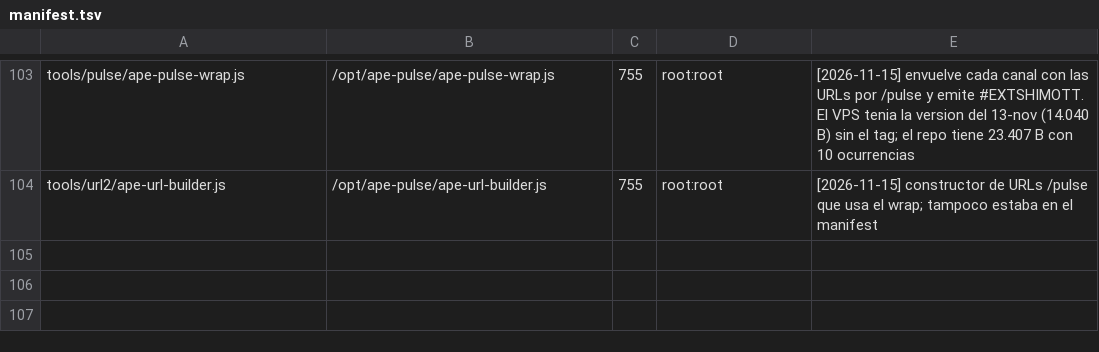
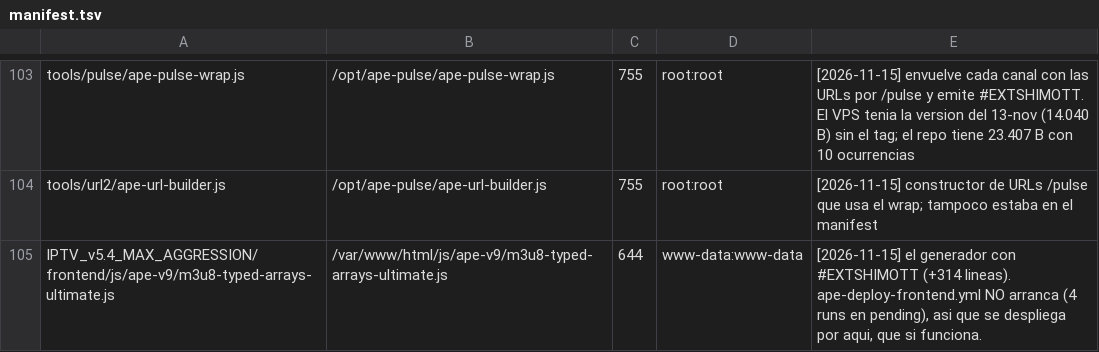
Before and after one commit to hefarica/IPTV_Navigator_PRO_v5.4_MAX_AGGRESSION, a TSV file: _vps_stage/deploy/manifest.tsv, drawn as a sheet; only a part is shown, gaps mark what is left out; the diff names each change by its address in the sheet, - before the commit and + after, or states it on an @@ line.

Commit message:
fix(deploy): el generador va por deploy-vps porque ape-deploy-frontend no arranca
MEDIDO: ape-deploy-frontend.yml lleva CUATRO runs y NINGUNO arranca.
  43670875744 · failure (03:07)
  43670881892 · failure (03:07) - 'workflow file issue', 0 jobs
  43672046248 · cancelled (03:22, tras 28 min en pending)
  43674131702 · pending (03:50)
  43674613977 · pending (03:57)

Arregle el YAML invalido (el 'with' huerfano que deje al insertar el gate) y el
dispatch ya se acepta (antes daba HTTP 422), pero los runs se quedan en pending sin
jobs. En cambio deploy-vps.yml corre perfecto: 9 jobs, success, el ultimo a las 03:11.

Solucion: el generador entra en _vps_stage/deploy/manifest.tsv, que es el manifiesto
que usa deploy-vps.yml. Asi el fichero con #EXTSHIMOTT llega a /var/www/html por la
ruta que SI funciona. Es el mismo fichero y el mismo destino que usaba el frontend.

Estado: el wrap (23.407 B, 9 ocurrencias del tag) y la proyeccion (conserva el tag)
ya estan desplegados. Solo falta el generador, y esto lo cierra.

```diff
--- a/_vps_stage/deploy/manifest.tsv
+++ b/_vps_stage/deploy/manifest.tsv
+row 105: IPTV_v5.4_MAX_AGGRESSION/frontend/js/ape-v9/m3u8-typed-arrays-ultimate.js | /var/www/html/js/ape-v9/m3u8-typed-arrays-ultimate.js | 644 | www-data:www-data | [2026-11-15] el generador con #EXTSHIMOTT (+314 lineas). ape-deploy-frontend.yml NO arranca (4 runs en pending), asi que se despliega por aqui, que si funciona.
```
